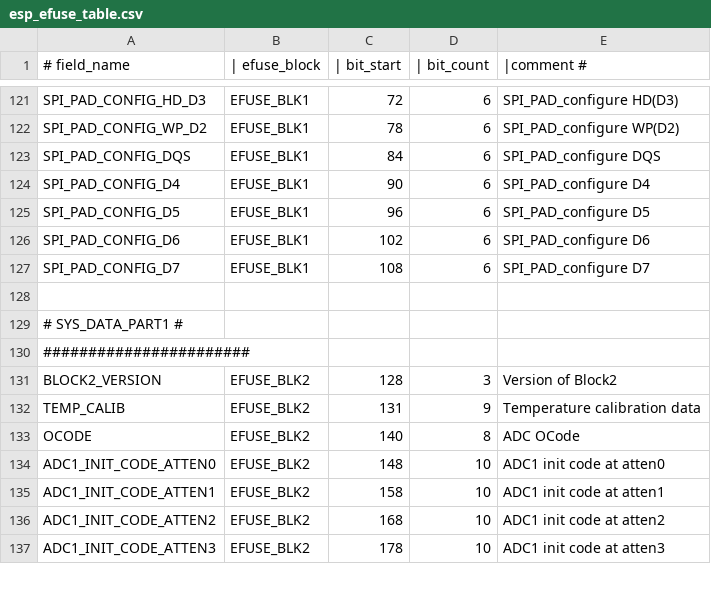
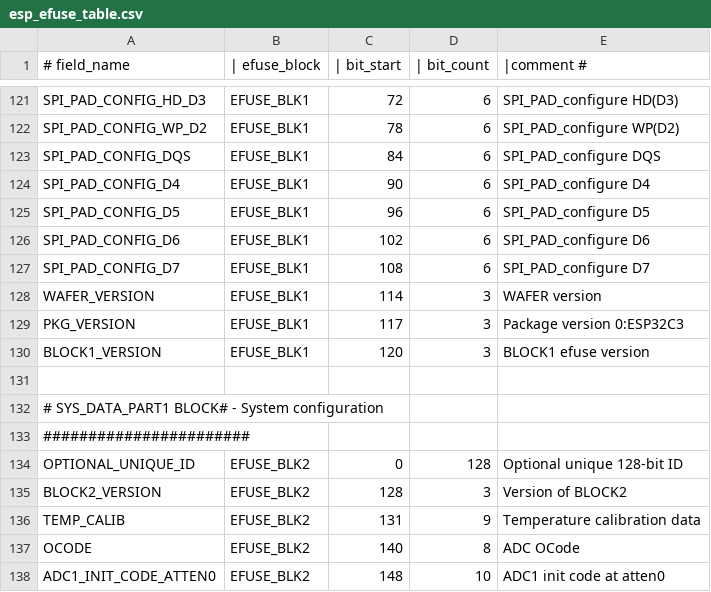
Before and after one commit to espressif/esp-hal-components, a CSV file: components/efuse/esp32c3/esp_efuse_table.csv, drawn as a sheet; only a part is shown, gaps mark what is left out; the shorter side is filled out with more unchanged rows.

Commit message:
efuse(esp32c3): Adds getting chip_revision and chip_pkg

```diff
--- a/components/efuse/esp32c3/esp_efuse_table.csv
+++ b/components/efuse/esp32c3/esp_efuse_table.csv
@@ -127,6 +127,10 @@
     SPI_PAD_CONFIG_D7,                    EFUSE_BLK1,  108,    6,     SPI_PAD_configure D7
+    WAFER_VERSION,                        EFUSE_BLK1,  114,    3,     WAFER version
+    PKG_VERSION,                          EFUSE_BLK1,  117,    3,     Package version 0:ESP32C3
+    BLOCK1_VERSION,                       EFUSE_BLK1,  120,    3,     BLOCK1 efuse version
 
-# SYS_DATA_PART1 #
+# SYS_DATA_PART1 BLOCK# - System configuration
 #######################
-    BLOCK2_VERSION,                       EFUSE_BLK2,  128,    3,     Version of Block2
+    OPTIONAL_UNIQUE_ID,                   EFUSE_BLK2,    0,  128,     Optional unique 128-bit ID
+    BLOCK2_VERSION,                       EFUSE_BLK2,  128,    3,     Version of BLOCK2
     TEMP_CALIB,                           EFUSE_BLK2,  131,    9,     Temperature calibration data
```
Also changed, not shown: 4 other files.
